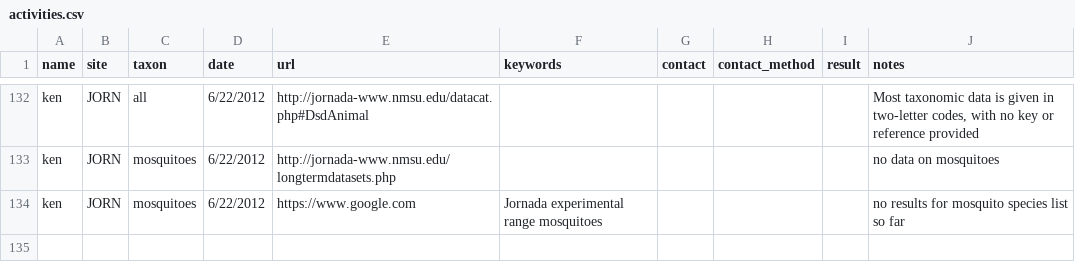
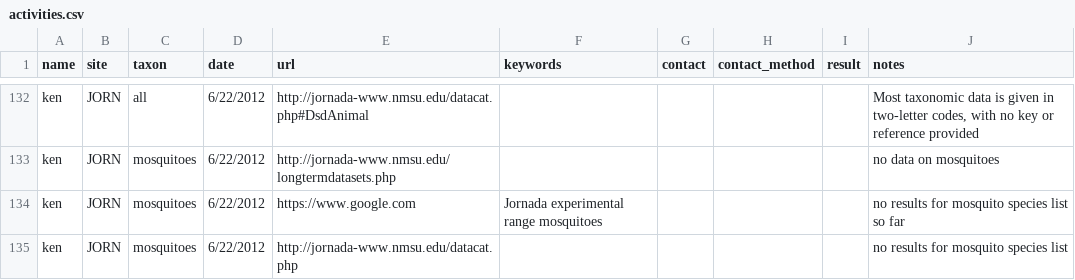
Before and after one commit to fluby/neonetods, a CSV file: data/activities.csv, drawn as a sheet; only a part is shown, gaps mark what is left out.

Commit message:
updated activities.csv for JORN -KL

```diff
--- a/data/activities.csv
+++ b/data/activities.csv
@@ -134 +134,2 @@ ken ,JORN,mosquitoes,6/22/2012,http://jornada-www.nmsu.edu/longtermdatasets.php,
 ken ,JORN,mosquitoes,6/22/2012,https://www.google.com,Jornada experimental range mosquitoes,,,,no results for mosquito species list so far
+ken ,JORN,mosquitoes,6/22/2012,http://jornada-www.nmsu.edu/datacat.php,,,,,no results for mosquito species list
```
